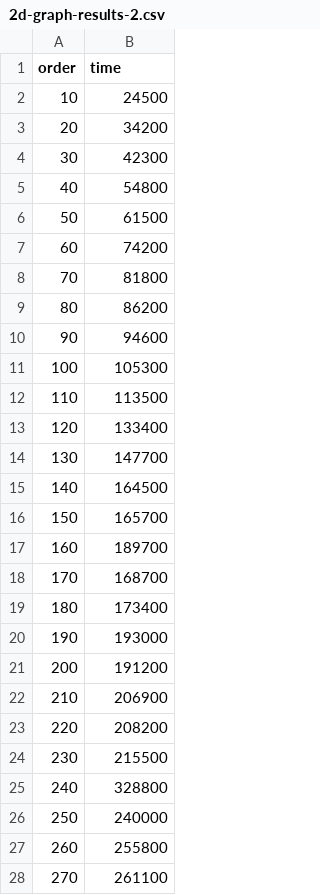
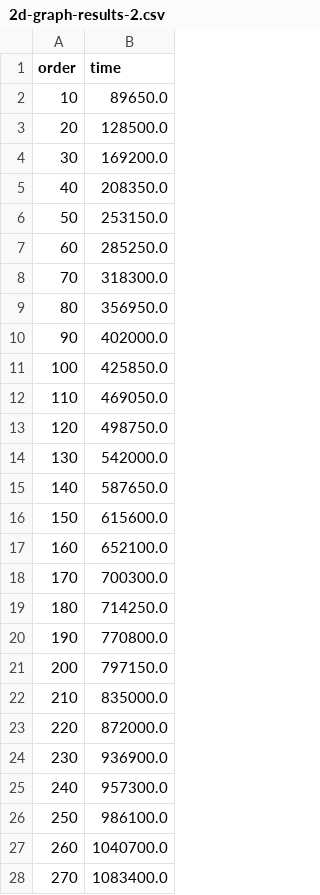
Before and after one commit to sanDer153/WV-MaxSAT, a CSV file: results/2d-graph-results-2.csv, drawn as a sheet; only a part is shown; the diff covers the shown part only.

Commit message:
Add first results from VSC and make script multithreaded

```diff
--- a/results/2d-graph-results-2.csv
+++ b/results/2d-graph-results-2.csv
@@ -1,28 +1,28 @@
 order,time
-10,24500
-20,34200
-30,42300
-40,54800
-50,61500
-60,74200
-70,81800
-80,86200
-90,94600
-100,105300
-110,113500
-120,133400
-130,147700
-140,164500
-150,165700
-160,189700
-170,168700
-180,173400
-190,193000
-200,191200
-210,206900
-220,208200
-230,215500
-240,328800
-250,240000
-260,255800
-270,261100
+10,89650.0
+20,128500.0
+30,169200.0
+40,208350.0
+50,253150.0
+60,285250.0
+70,318300.0
+80,356950.0
+90,402000.0
+100,425850.0
+110,469050.0
+120,498750.0
+130,542000.0
+140,587650.0
+150,615600.0
+160,652100.0
+170,700300.0
+180,714250.0
+190,770800.0
+200,797150.0
+210,835000.0
+220,872000.0
+230,936900.0
+240,957300.0
+250,986100.0
+260,1040700.0
+270,1083400.0
```
Also changed, not shown: 1 added row and 22 edited cells elsewhere in this file, results/2d-graph-results-0.9.csv, 8 other files.
